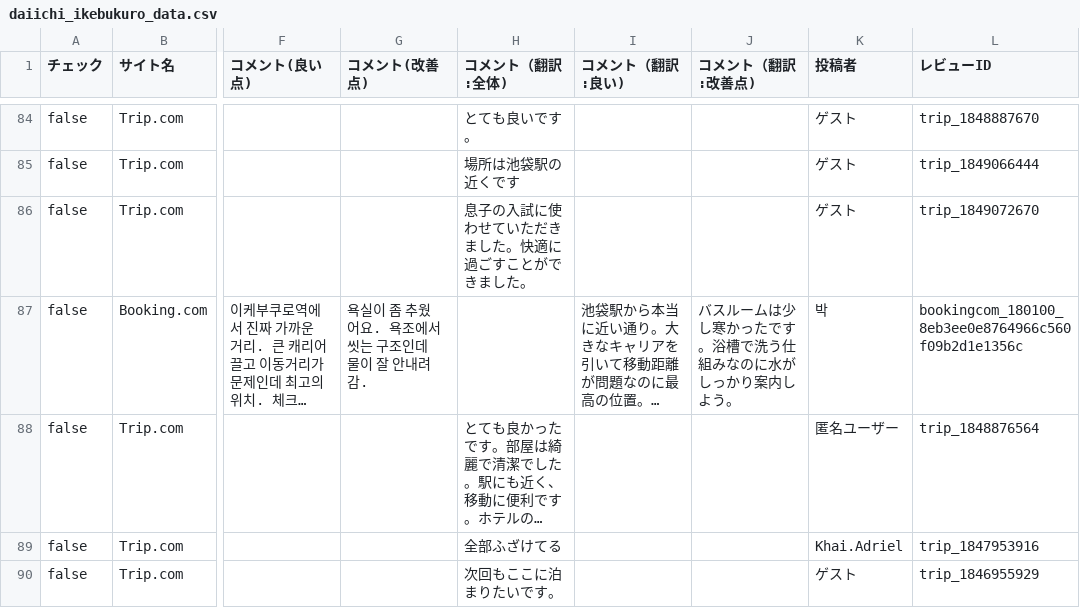
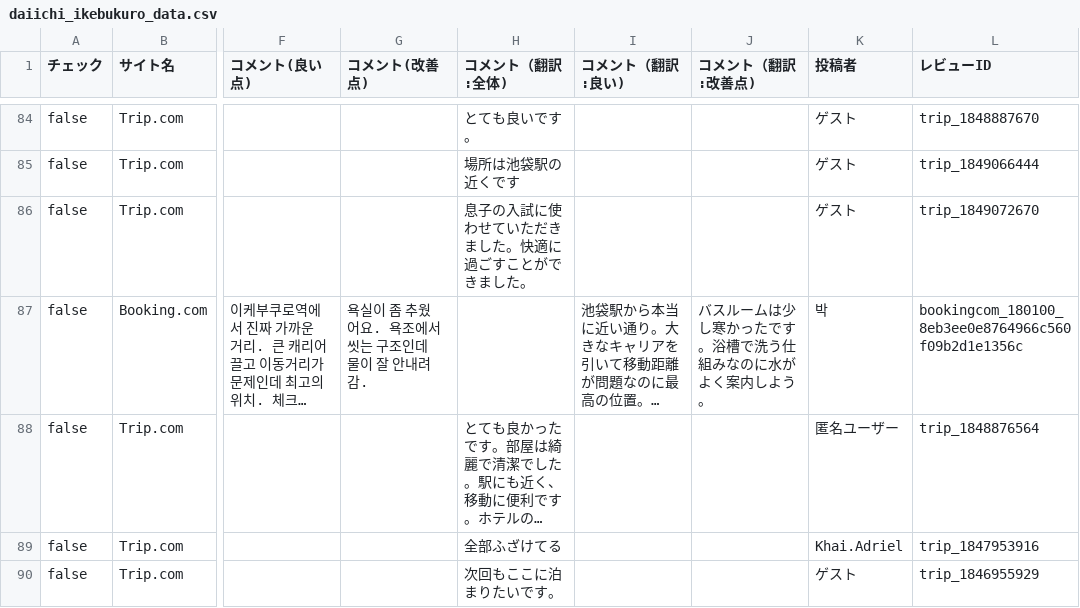
Before and after one commit to TAKAHASHIMITSUGU329/primechange-portal, a CSV file: データ/ホテル口コミデータ/daiichi_ikebukuro_data.csv, drawn as a sheet; only a part is shown, gaps mark what is left out; long unchanged cells end in …; the diff covers the shown part only; the diff names each change by its address in the sheet, - before the commit and + after, or states it on an @@ line.

```diff
--- a/データ/ホテル口コミデータ/daiichi_ikebukuro_data.csv
+++ b/データ/ホテル口コミデータ/daiichi_ikebukuro_data.csv
-J87 (コメント（翻訳:改善点)): バスルームは少し寒かったです。浴槽で洗う仕組みなのに水がしっかり案内しよう。
+J87 (コメント（翻訳:改善点)): バスルームは少し寒かったです。浴槽で洗う仕組みなのに水がよく案内しよう。
```
Also changed, not shown: 28 edited cells elsewhere in this file, データ/ホテル口コミデータ/comfort_hakata_data.csv, データ/ホテル口コミデータ/comfort_roppongi_data.csv, 44 other files.
